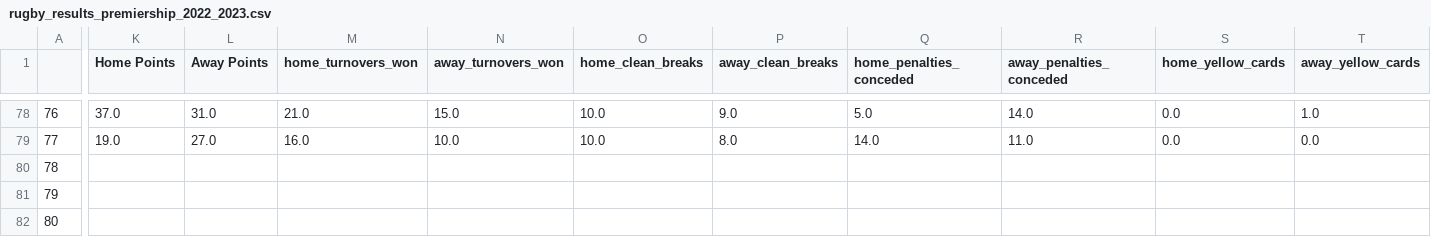
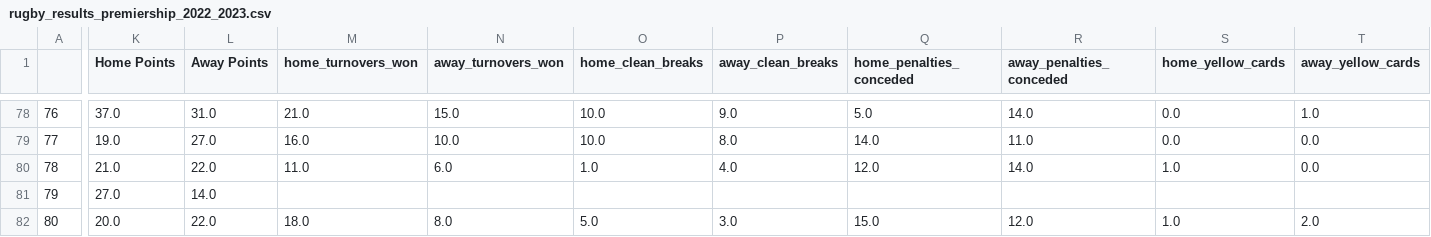
Before and after one commit to ZeNoonan/rugby, a CSV file: rugby_results_premiership_2022_2023.csv, drawn as a sheet; only a part is shown, gaps mark what is left out; the diff covers the shown part only; the diff names each change by its address in the sheet, - before the commit and + after, or states it on an @@ line.

```diff
--- a/rugby_results_premiership_2022_2023.csv
+++ b/rugby_results_premiership_2022_2023.csv
-K80 (Home Points): (empty)
+K80 (Home Points): 21.0
-L80 (Away Points): (empty)
+L80 (Away Points): 22.0
-M80 (home_turnovers_won): (empty)
+M80 (home_turnovers_won): 11.0
-N80 (away_turnovers_won): (empty)
+N80 (away_turnovers_won): 6.0
-O80 (home_clean_breaks): (empty)
+O80 (home_clean_breaks): 1.0
-P80 (away_clean_breaks): (empty)
+P80 (away_clean_breaks): 4.0
-Q80 (home_penalties_conceded): (empty)
+Q80 (home_penalties_conceded): 12.0
-R80 (away_penalties_conceded): (empty)
+R80 (away_penalties_conceded): 14.0
-S80 (home_yellow_cards): (empty)
+S80 (home_yellow_cards): 1.0
-T80 (away_yellow_cards): (empty)
+T80 (away_yellow_cards): 0.0
-K81 (Home Points): (empty)
+K81 (Home Points): 27.0
-L81 (Away Points): (empty)
+L81 (Away Points): 14.0
-K82 (Home Points): (empty)
+K82 (Home Points): 20.0
-L82 (Away Points): (empty)
+L82 (Away Points): 22.0
-M82 (home_turnovers_won): (empty)
+M82 (home_turnovers_won): 18.0
-N82 (away_turnovers_won): (empty)
+N82 (away_turnovers_won): 8.0
-O82 (home_clean_breaks): (empty)
+O82 (home_clean_breaks): 5.0
-P82 (away_clean_breaks): (empty)
+P82 (away_clean_breaks): 3.0
-Q82 (home_penalties_conceded): (empty)
+Q82 (home_penalties_conceded): 15.0
-R82 (away_penalties_conceded): (empty)
+R82 (away_penalties_conceded): 12.0
-S82 (home_yellow_cards): (empty)
+S82 (home_yellow_cards): 1.0
-T82 (away_yellow_cards): (empty)
+T82 (away_yellow_cards): 2.0
```
Also changed, not shown: 2 removed rows, 40 edited cells and row numbers in column A elsewhere in this file, rugby_results_urc_2022_2023.csv.
